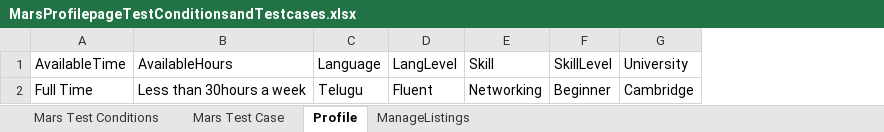
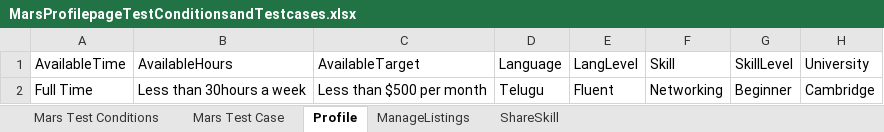
Before and after one commit to satheeshgollapudi/New-Competition-Task, an Excel workbook: MarsProfilepageTestConditionsandTestcases.xlsx, sheet Profile, drawn as a sheet; only a part is shown; values as stored, in another font and other column widths than the file's, no borders; the diff names each change by its address in the sheet, - before the commit and + after, or states it on an @@ line.

```diff
--- a/MarsProfilepageTestConditionsandTestcases.xlsx (sheet Profile)
+++ b/MarsProfilepageTestConditionsandTestcases.xlsx (sheet Profile)
+sheet tab: ShareSkill
+column C (AvailableTarget), row 2: Less than $500 per month
```
Also changed, not shown: sheet ManageListings, 9 other files.
